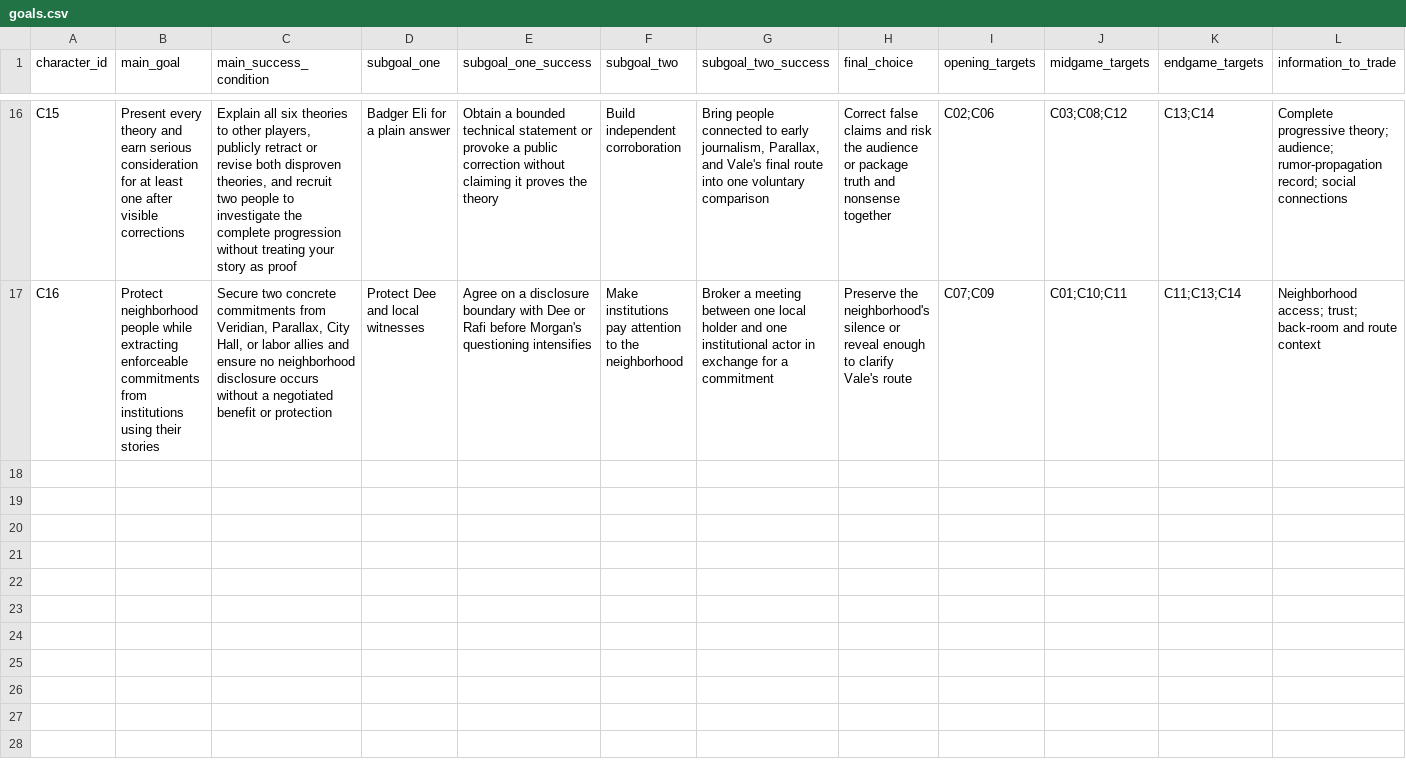
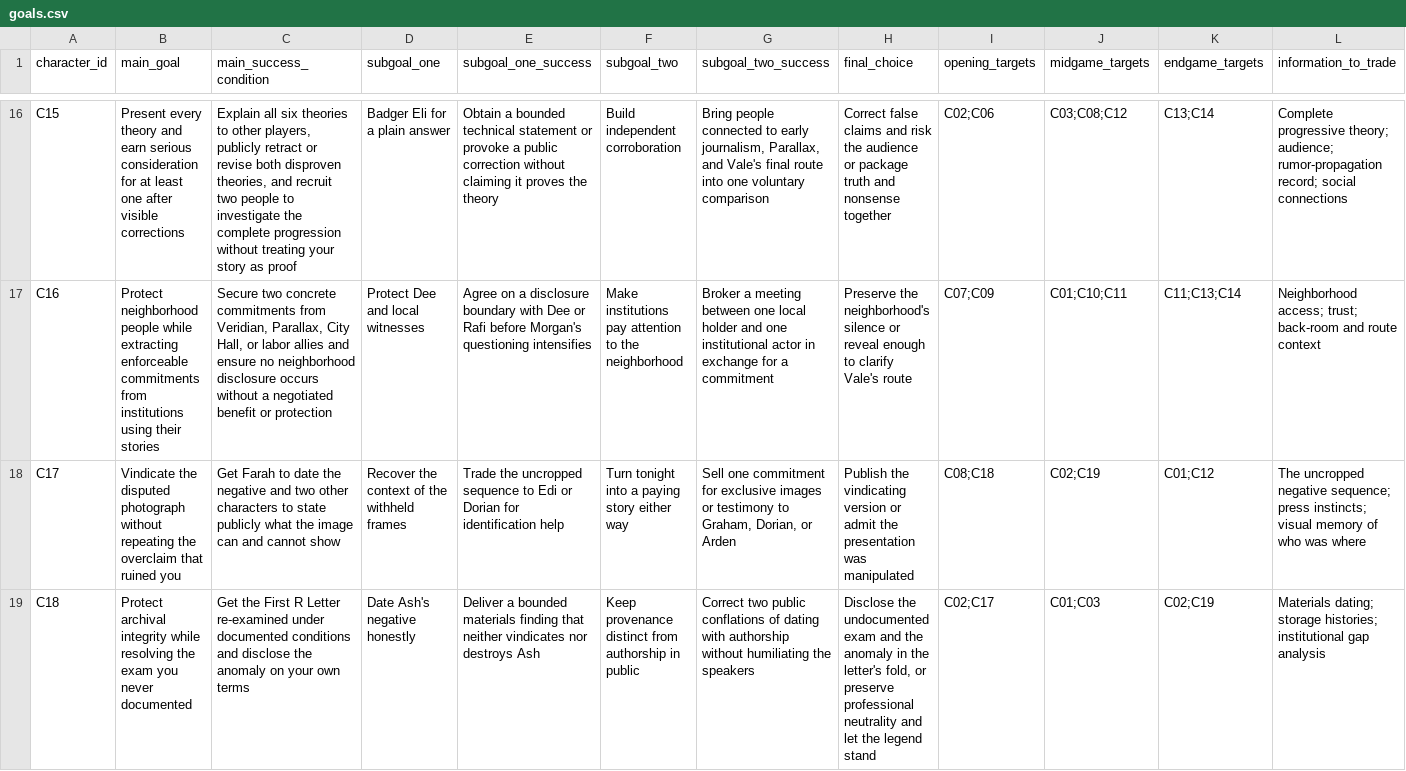
Before and after one commit to Dxmup/Murder, a CSV file: design/data/goals.csv, drawn as a sheet; only a part is shown, gaps mark what is left out; rows hold the shown columns only; the diff covers the shown part only; the diff names each change by its address in the sheet, - before the commit and + after, or states it on an @@ line.

```diff
--- a/design/data/goals.csv
+++ b/design/data/goals.csv
+row 18: C17 | Vindicate the disputed photograph without repeating the overclaim that ruined you | Get Farah to date the negative and two other characters to state publicly what the image can and cannot show | Recover the context of the withheld frames | Trade the uncropped sequence to Edi or Dorian for identification help | Turn tonight into a paying story either way | Sell one commitment for exclusive images or testimony to Graham, Dorian, or Arden | Publish the vindicating version or admit the presentation was manipulated | C08;C18 | C02;C19 | C01;C12 | The uncropped negative sequence; press instincts; visual memory of who was where
+row 19: C18 | Protect archival integrity while resolving the exam you never documented | Get the First R Letter re-examined under documented conditions and disclose the anomaly on your own terms | Date Ash's negative honestly | Deliver a bounded materials finding that neither vindicates nor destroys Ash | Keep provenance distinct from authorship in public | Correct two public conflations of dating with authorship without humiliating the speakers | Disclose the undocumented exam and the anomaly in the letter's fold, or preserve professional neutrality and let the legend stand | C02;C17 | C01;C03 | C02;C19 | Materials dating; storage histories; institutional gap analysis
```
Also changed, not shown: 2 added rows and 4 edited cells elsewhere in this file, design/data/bargains.csv, design/data/events.csv, 40 other files.
